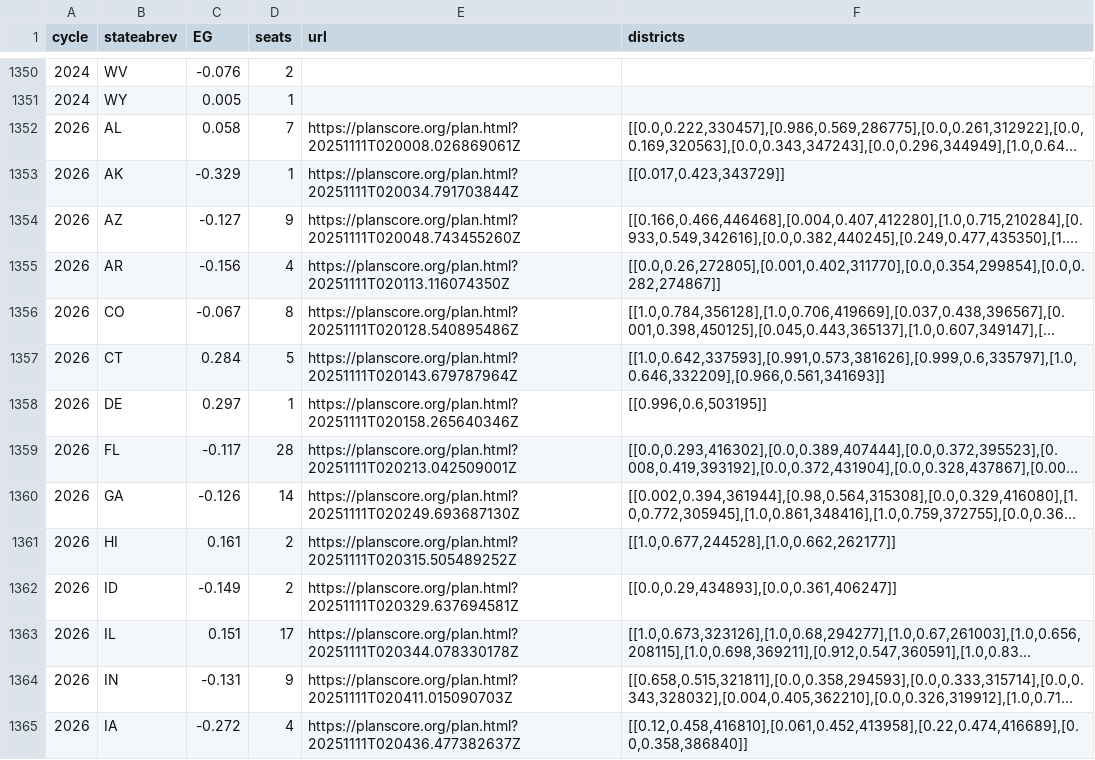
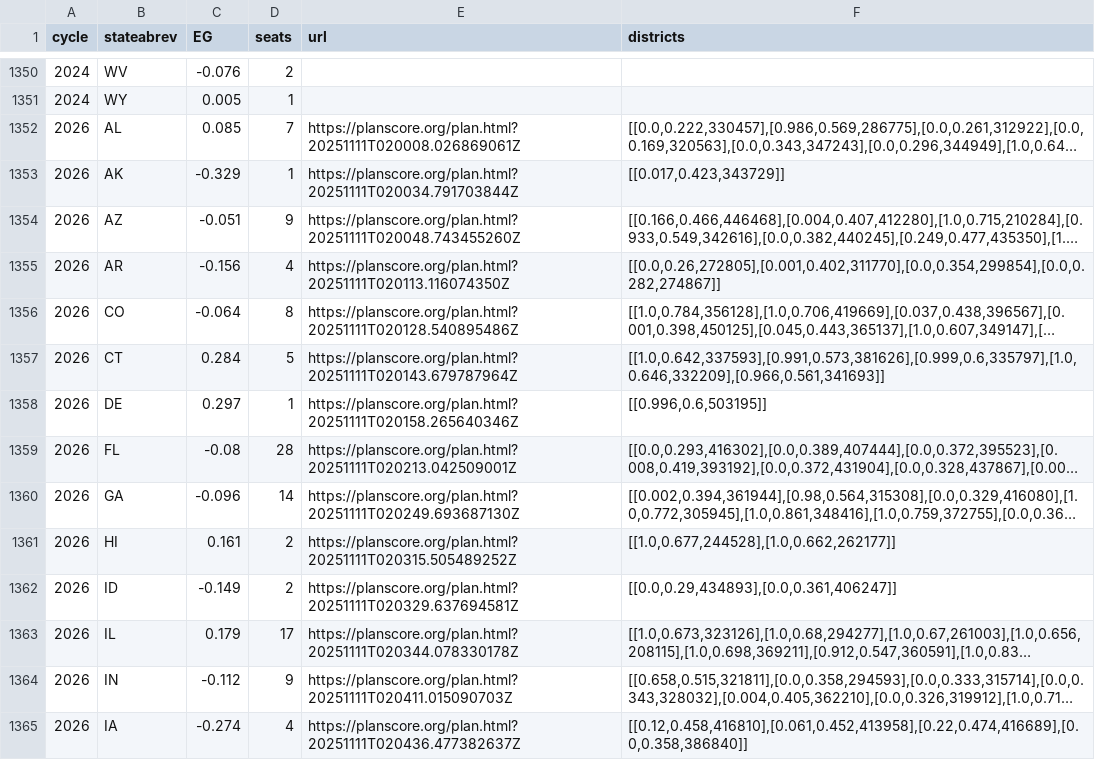
Before and after one commit to PlanScore/FrontPage, a CSV file: WEBSITE_OUTPUT/data/bias_ushouse-elections.csv, drawn as a sheet; only a part is shown, gaps mark what is left out; long unchanged cells end in …; the diff covers the shown part only; the diff names each change by its address in the sheet, - before the commit and + after, or states it on an @@ line.

Commit message:
Corrected seats to be unweighted

```diff
--- a/WEBSITE_OUTPUT/data/bias_ushouse-elections.csv
+++ b/WEBSITE_OUTPUT/data/bias_ushouse-elections.csv
-C1352 (EG): 0.058
+C1352 (EG): 0.085
-C1354 (EG): -0.127
+C1354 (EG): -0.051
-C1356 (EG): -0.067
+C1356 (EG): -0.064
-C1359 (EG): -0.117
+C1359 (EG): -0.08
-C1360 (EG): -0.126
+C1360 (EG): -0.096
-C1363 (EG): 0.151
+C1363 (EG): 0.179
-C1364 (EG): -0.131
+C1364 (EG): -0.112
-C1365 (EG): -0.272
+C1365 (EG): -0.274
```
Also changed, not shown: 26 edited cells elsewhere in this file, 2 other files.
